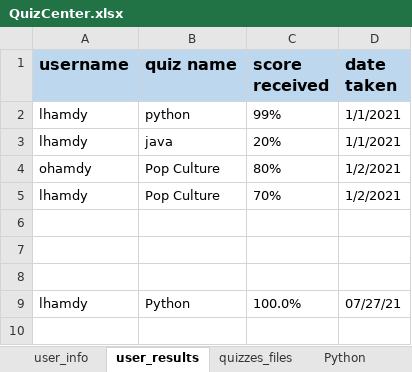
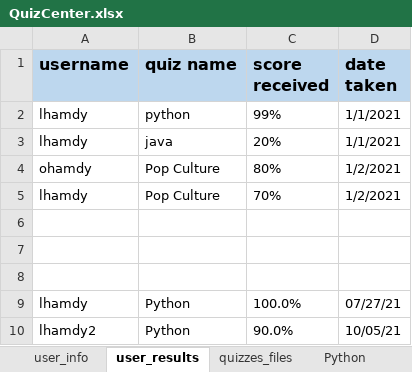
Before and after one commit to lhamdy/QuizCenter, an Excel workbook: QuizCenter.xlsx, sheet user_results, drawn as a sheet; values as stored, in another font and other column widths than the file's, no borders; the diff names each change by its address in the sheet, - before the commit and + after, or states it on an @@ line.

```diff
--- a/QuizCenter.xlsx (sheet user_results)
+++ b/QuizCenter.xlsx (sheet user_results)
+row 10: lhamdy2 | Python | 90.0% | 10/05/21
```
Also changed, not shown: sheet user_info, sheet results, 1 other file.
